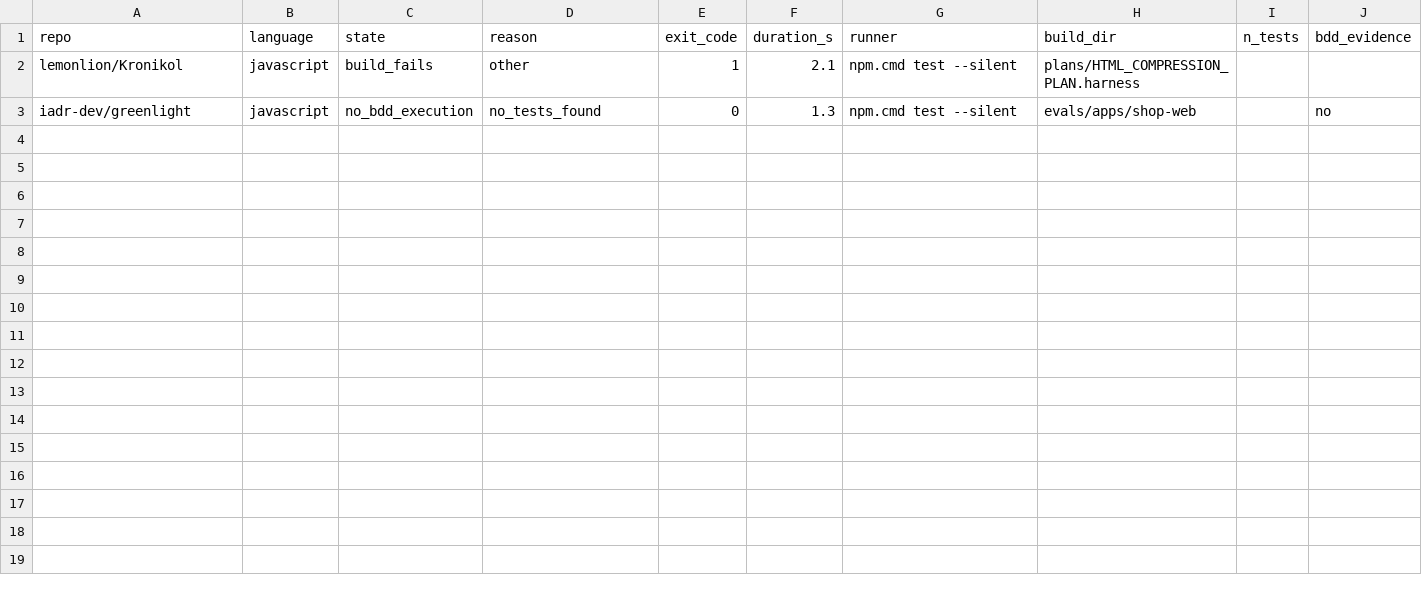
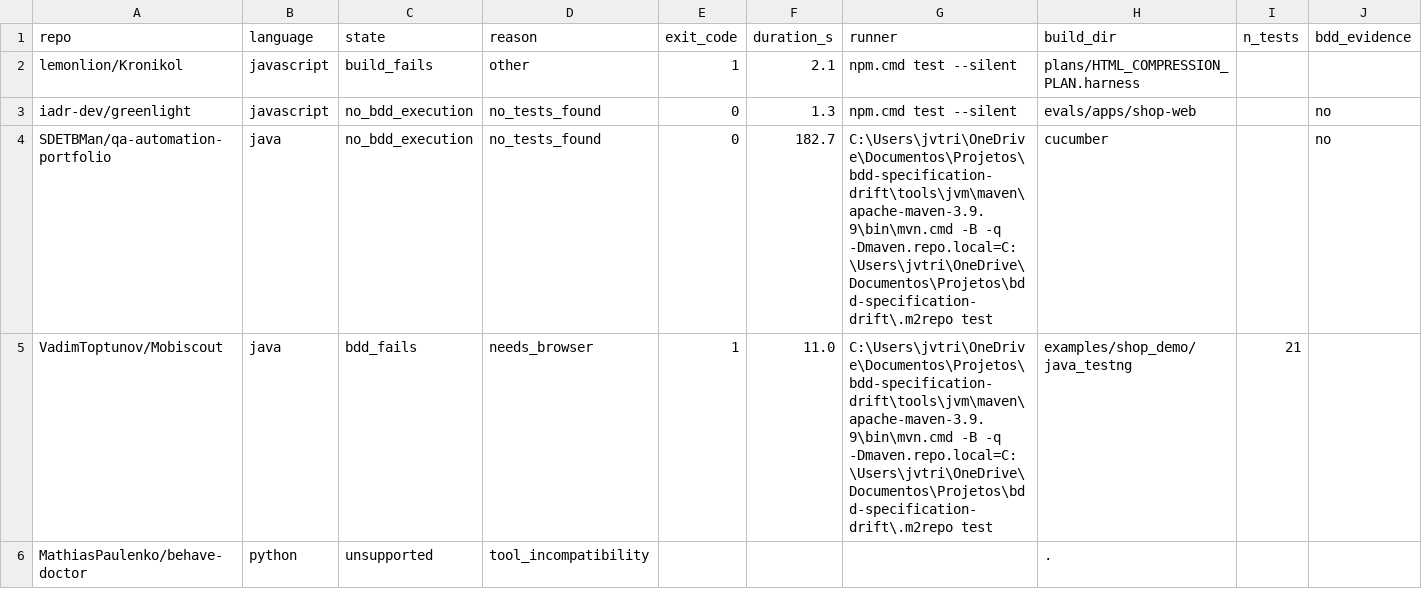
Before and after one commit to jcorreiabrito/bdd-specification-drift, a CSV file: data/corpus/bs_py.csv, drawn as a sheet; only a part is shown; rows hold the shown columns only; the diff names each change by its address in the sheet, - before the commit and + after, or states it on an @@ line.

Commit message:
feat(p7): replication package, CI, cover letter and venue checklist
- README.md: reproduction steps for the manuscript, the numbers and the corpus
  measurement, with the four deliberate build constraints documented (lmodern,
  --disable-installer, no booktabs with tabularray, ASCII bibliography) so a
  replicator does not rediscover them the hard way
- LICENSE (MIT) with a note that third-party repo sources and paper PDFs are
  fetched at run time and not redistributed
- CITATION.cff
- .github/workflows/ci.yml: builds the PDF, asserts the generated numbers/bib are
  current, audits all 78 DOIs, runs the JS Stryker x Cucumber smoke test and
  asserts the mutant count, and runs the confidentiality guard on Windows
- submission/COVER-LETTER.md: scope, background, open science, five highlights,
  CRediT, competing interests, and the declared venue ambiguities
- submission/CHECKLIST.md: every rule V1-V29 verified or marked MANUAL, with the
  four remaining pre-upload actions
- fix: keywords reduced 7 -> 6 (rule V13); abstract verified at 249 words
- results table gains an explicit 'unsupported' row so the funnel sums correctly

Refs: P7

```diff
--- a/data/corpus/bs_py.csv
+++ b/data/corpus/bs_py.csv
+row 4: SDETBMan/qa-automation-portfolio | java | no_bdd_execution | no_tests_found | 0 | 182.7 | C:\Users\jvtri\OneDrive\Documentos\Projetos\bdd-specification-drift\tools\jvm\maven\apache-maven-3.9.9\bin\mvn.cmd -B -q -Dmaven.repo.local=C:\Users\jvtri\OneDrive\Documentos\Projetos\bdd-specification-drift\.m2repo test | cucumber |  | no
+row 5: VadimToptunov/Mobiscout | java | bdd_fails | needs_browser | 1 | 11.0 | C:\Users\jvtri\OneDrive\Documentos\Projetos\bdd-specification-drift\tools\jvm\maven\apache-maven-3.9.9\bin\mvn.cmd -B -q -Dmaven.repo.local=C:\Users\jvtri\OneDrive\Documentos\Projetos\bdd-specification-drift\.m2repo test | examples/shop_demo/java_testng | 21
+row 6: MathiasPaulenko/behave-doctor | python | unsupported | tool_incompatibility |  |  |  | .
```
Also changed, not shown: 11 other files.
